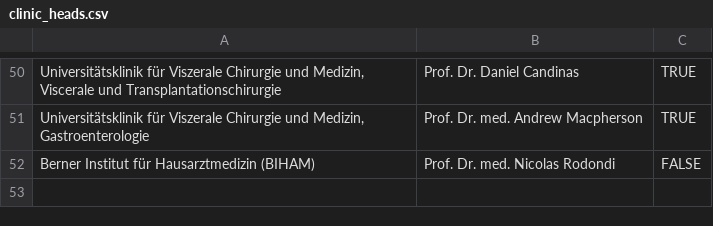
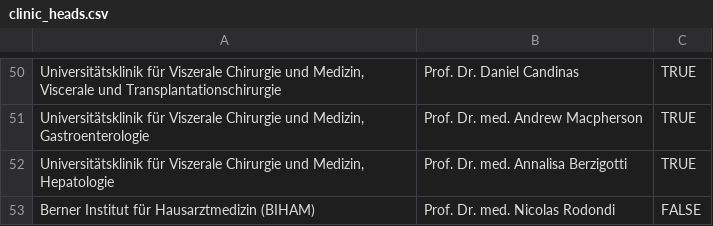
Before and after one commit to aghaynes/CTUCosting, a CSV file: inst/intdata/clinic_heads.csv, drawn as a sheet; only a part is shown, gaps mark what is left out.

Commit message:
update with one new clinic and its director

```diff
--- a/inst/intdata/clinic_heads.csv
+++ b/inst/intdata/clinic_heads.csv
@@ -51,2 +51,3 @@
 "Universitätsklinik für Viszerale Chirurgie und Medizin, Gastroenterologie","Prof. Dr. med. Andrew Macpherson",TRUE
+"Universitätsklinik für Viszerale Chirurgie und Medizin, Hepatologie","Prof. Dr. med. Annalisa Berzigotti",TRUE
 "Berner Institut für Hausarztmedizin (BIHAM)","Prof. Dr. med. Nicolas Rodondi",FALSE
```
Also changed, not shown: 2 other files.
